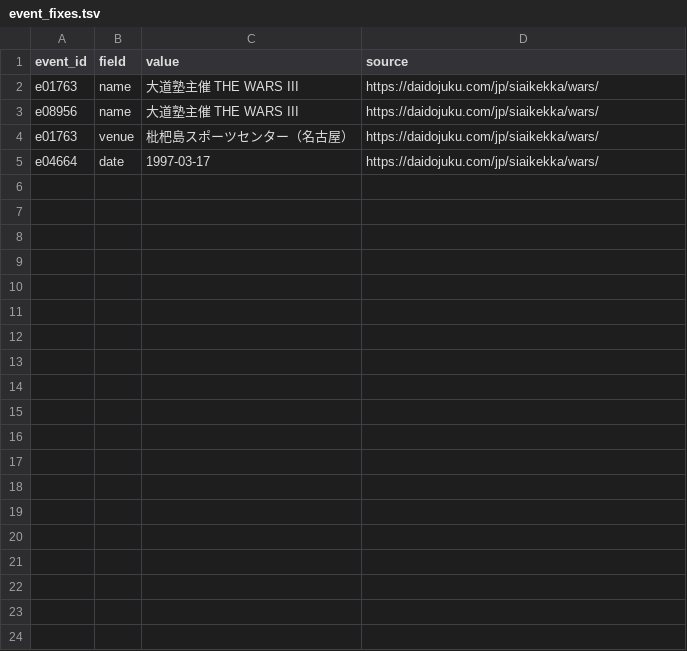
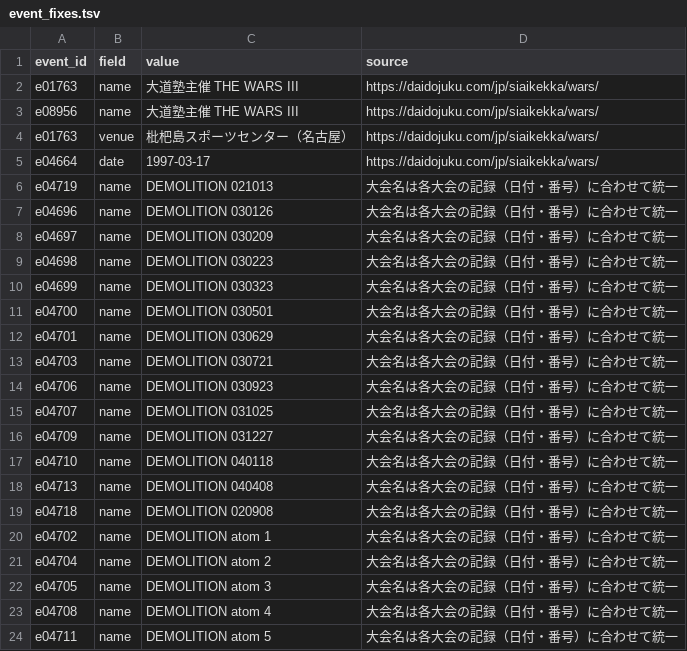
Before and after one commit to japan-mma-record/japan-mma-record.github.io, a TSV file: data/event_fixes.tsv, drawn as a sheet; only a part is shown; the diff covers the shown part only.

```diff
--- a/data/event_fixes.tsv
+++ b/data/event_fixes.tsv
@@ -5 +5,20 @@ e01763	venue	枇杷島スポーツセンター（名古屋）	https://daidojuku.
 e04664	date	1997-03-17	https://daidojuku.com/jp/siaikekka/wars/
+e04719	name	DEMOLITION 021013	大会名は各大会の記録（日付・番号）に合わせて統一
+e04696	name	DEMOLITION 030126	大会名は各大会の記録（日付・番号）に合わせて統一
+e04697	name	DEMOLITION 030209	大会名は各大会の記録（日付・番号）に合わせて統一
+e04698	name	DEMOLITION 030223	大会名は各大会の記録（日付・番号）に合わせて統一
+e04699	name	DEMOLITION 030323	大会名は各大会の記録（日付・番号）に合わせて統一
+e04700	name	DEMOLITION 030501	大会名は各大会の記録（日付・番号）に合わせて統一
+e04701	name	DEMOLITION 030629	大会名は各大会の記録（日付・番号）に合わせて統一
+e04703	name	DEMOLITION 030721	大会名は各大会の記録（日付・番号）に合わせて統一
+e04706	name	DEMOLITION 030923	大会名は各大会の記録（日付・番号）に合わせて統一
+e04707	name	DEMOLITION 031025	大会名は各大会の記録（日付・番号）に合わせて統一
+e04709	name	DEMOLITION 031227	大会名は各大会の記録（日付・番号）に合わせて統一
+e04710	name	DEMOLITION 040118	大会名は各大会の記録（日付・番号）に合わせて統一
+e04713	name	DEMOLITION 040408	大会名は各大会の記録（日付・番号）に合わせて統一
+e04718	name	DEMOLITION 020908	大会名は各大会の記録（日付・番号）に合わせて統一
+e04702	name	DEMOLITION atom 1	大会名は各大会の記録（日付・番号）に合わせて統一
+e04704	name	DEMOLITION atom 2	大会名は各大会の記録（日付・番号）に合わせて統一
+e04705	name	DEMOLITION atom 3	大会名は各大会の記録（日付・番号）に合わせて統一
+e04708	name	DEMOLITION atom 4	大会名は各大会の記録（日付・番号）に合わせて統一
+e04711	name	DEMOLITION atom 5	大会名は各大会の記録（日付・番号）に合わせて統一
```
Also changed, not shown: 18 added rows elsewhere in this file, 1 other file.
